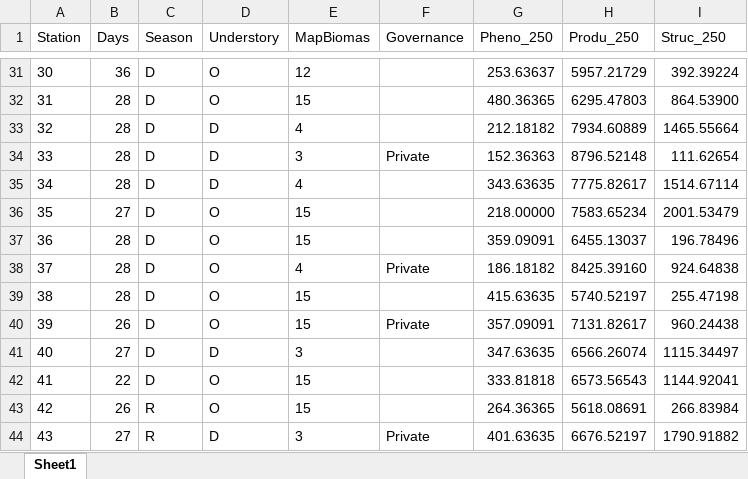
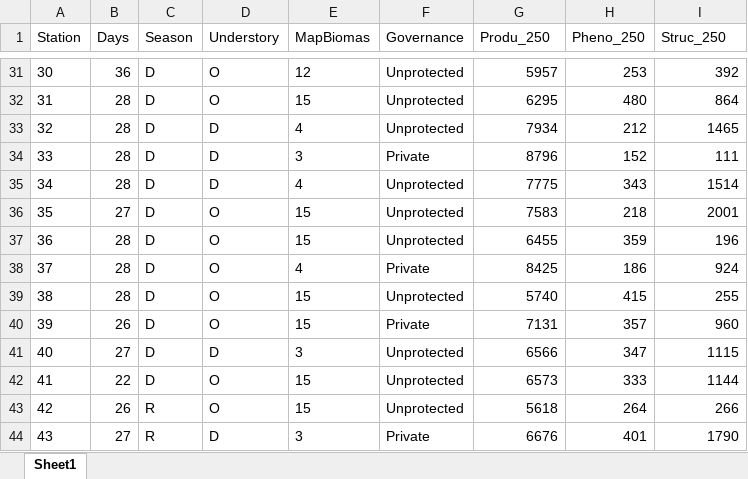
Before and after one commit to b-bellon/Bodoquena-MSOM, an Excel workbook: data input/Station_data.xlsx, sheet Sheet1, drawn as a sheet; only a part is shown, gaps mark what is left out; values as stored, in another font and other column widths than the file's, no borders; removed rows and columns are numbered as before the commit, all else as after; the diff covers the shown part only; the diff names each change by its address in the sheet, - before the commit and + after, or states it on an @@ line.

Commit message:
Update Station_data.xlsx
Changed landscape metrics to integer values + filled Governance gaps with  "unprotected" field

```diff
--- a/data input/Station_data.xlsx (sheet Sheet1)
+++ b/data input/Station_data.xlsx (sheet Sheet1)
-column G (Pheno_250), rows 31-44: 253.63637 | 480.36365 | 212.18182 | 152.36363 | 343.63635 | 218.00000 | 359.09091 | 186.18182 | 415.63635 | 357.09091 | 347.63635 | 333.81818 | 264.36365 | 401.63635
+column H (Pheno_250), rows 31-44: 253 | 480 | 212 | 152 | 343 | 218 | 359 | 186 | 415 | 357 | 347 | 333 | 264 | 401
-F31:F33 (Governance): (empty)
+F31:F33 (Governance): Unprotected
-G31 (Produ_250): 5957.21729
+G31 (Produ_250): 5957
-I31 (Struc_250): 392.39224
+I31 (Struc_250): 392
-G32 (Produ_250): 6295.47803
+G32 (Produ_250): 6295
-I32 (Struc_250): 864.53900
+I32 (Struc_250): 864
-G33 (Produ_250): 7934.60889
+G33 (Produ_250): 7934
-I33 (Struc_250): 1465.55664
+I33 (Struc_250): 1465
-G34 (Produ_250): 8796.52148
+G34 (Produ_250): 8796
-I34 (Struc_250): 111.62654
+I34 (Struc_250): 111
-F35:F37 (Governance): (empty)
+F35:F37 (Governance): Unprotected
-G35 (Produ_250): 7775.82617
+G35 (Produ_250): 7775
-I35 (Struc_250): 1514.67114
+I35 (Struc_250): 1514
-G36 (Produ_250): 7583.65234
+G36 (Produ_250): 7583
-I36 (Struc_250): 2001.53479
+I36 (Struc_250): 2001
-G37 (Produ_250): 6455.13037
+G37 (Produ_250): 6455
-I37 (Struc_250): 196.78496
+I37 (Struc_250): 196
-G38 (Produ_250): 8425.39160
+G38 (Produ_250): 8425
-I38 (Struc_250): 924.64838
+I38 (Struc_250): 924
-F39 (Governance): (empty)
+F39 (Governance): Unprotected
-G39 (Produ_250): 5740.52197
+G39 (Produ_250): 5740
-I39 (Struc_250): 255.47198
+I39 (Struc_250): 255
-G40 (Produ_250): 7131.82617
+G40 (Produ_250): 7131
-I40 (Struc_250): 960.24438
+I40 (Struc_250): 960
-F41:F43 (Governance): (empty)
+F41:F43 (Governance): Unprotected
-G41 (Produ_250): 6566.26074
+G41 (Produ_250): 6566
-I41 (Struc_250): 1115.34497
+I41 (Struc_250): 1115
-G42 (Produ_250): 6573.56543
+G42 (Produ_250): 6573
-I42 (Struc_250): 1144.92041
+I42 (Struc_250): 1144
-G43 (Produ_250): 5618.08691
+G43 (Produ_250): 5618
-I43 (Struc_250): 266.83984
+I43 (Struc_250): 266
-G44 (Produ_250): 6676.52197
+G44 (Produ_250): 6676
-I44 (Struc_250): 1790.91882
+I44 (Struc_250): 1790
```
Also changed, not shown: 509 edited cells elsewhere in this sheet.
